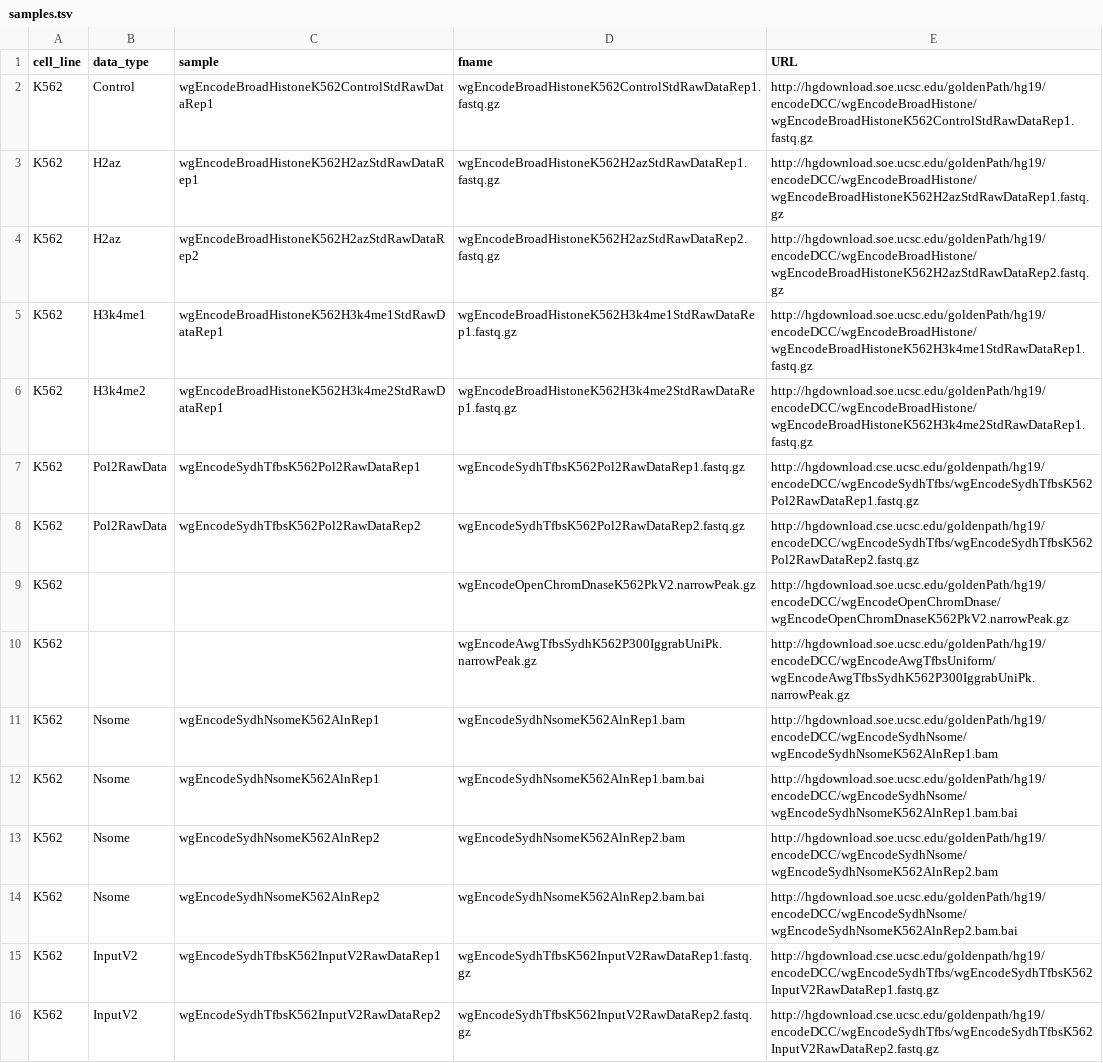
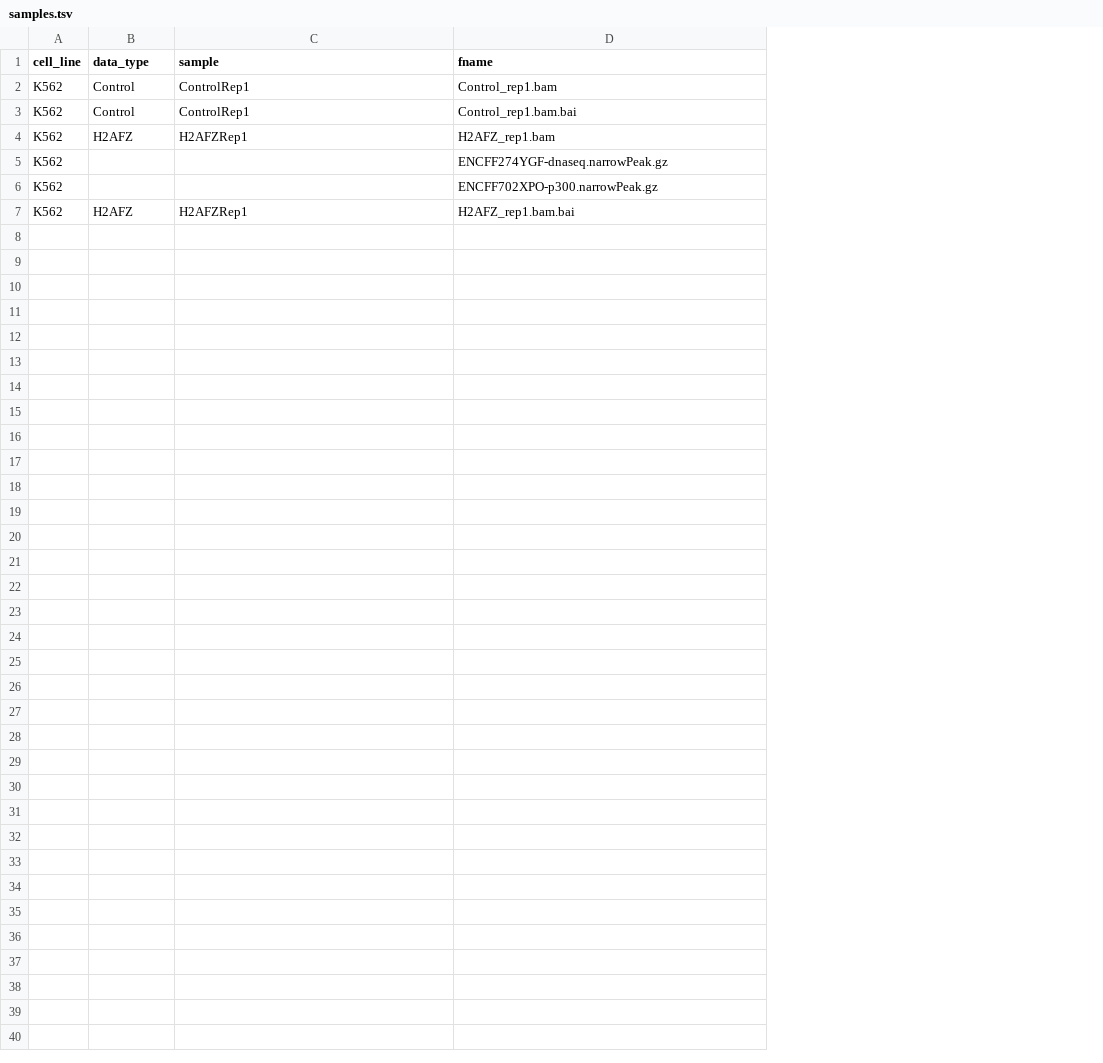
Before and after one commit to aartrama/preprint, a TSV file: workflow/samples.tsv, drawn as a sheet; removed rows and columns are numbered as before the commit, all else as after; the diff names each change by its address in the sheet, - before the commit and + after, or states it on an @@ line.

Commit message:
make compatible with drf data

```diff
--- a/workflow/samples.tsv
+++ b/workflow/samples.tsv
-column E (URL), row 2: http://hgdownload.soe.ucsc.edu/goldenPath/hg19/encodeDCC/wgEncodeBroadHistone/wgEncodeBroadHistoneK562ControlStdRawDataRep1.fastq.gz; row 7: http://hgdownload.cse.ucsc.edu/goldenpath/hg19/encodeDCC/wgEncodeSydhTfbs/wgEncodeSydhTfbsK562Pol2RawDataRep1.fastq.gz; rows 9-10: http://hgdownload.soe.ucsc.edu/goldenPath/hg19/encodeDCC/wgEncodeOpenChromDnase/wgEncodeOpenChromDnaseK562PkV2.narrowPeak.gz | http://hgdownload.soe.ucsc.edu/goldenPath/hg19/encodeDCC/wgEncodeAwgTfbsUniform/wgEncodeAwgTfbsSydhK562P300IggrabUniPk.narrowPeak.gz; row 12: http://hgdownload.soe.ucsc.edu/goldenPath/hg19/encodeDCC/wgEncodeSydhNsome/wgEncodeSydhNsomeK562AlnRep1.bam.bai
-C2 (sample): wgEncodeBroadHistoneK562ControlStdRawDataRep1
+C2 (sample): ControlRep1
-D2 (fname): wgEncodeBroadHistoneK562ControlStdRawDataRep1.fastq.gz
+D2 (fname): Control_rep1.bam
-row 3: K562 | H2az | wgEncodeBroadHistoneK562H2azStdRawDataRep1 | wgEncodeBroadHistoneK562H2azStdRawDataRep1.fastq.gz | http://hgdownload.soe.ucsc.edu/goldenPath/hg19/encodeDCC/wgEncodeBroadHistone/wgEncodeBroadHistoneK562H2azStdRawDataRep1.fastq.gz
-row 4: K562 | H2az | wgEncodeBroadHistoneK562H2azStdRawDataRep2 | wgEncodeBroadHistoneK562H2azStdRawDataRep2.fastq.gz | http://hgdownload.soe.ucsc.edu/goldenPath/hg19/encodeDCC/wgEncodeBroadHistone/wgEncodeBroadHistoneK562H2azStdRawDataRep2.fastq.gz
-row 5: K562 | H3k4me1 | wgEncodeBroadHistoneK562H3k4me1StdRawDataRep1 | wgEncodeBroadHistoneK562H3k4me1StdRawDataRep1.fastq.gz | http://hgdownload.soe.ucsc.edu/goldenPath/hg19/encodeDCC/wgEncodeBroadHistone/wgEncodeBroadHistoneK562H3k4me1StdRawDataRep1.fastq.gz
-row 6: K562 | H3k4me2 | wgEncodeBroadHistoneK562H3k4me2StdRawDataRep1 | wgEncodeBroadHistoneK562H3k4me2StdRawDataRep1.fastq.gz | http://hgdownload.soe.ucsc.edu/goldenPath/hg19/encodeDCC/wgEncodeBroadHistone/wgEncodeBroadHistoneK562H3k4me2StdRawDataRep1.fastq.gz
-B3 (data_type): Pol2RawData
+B3 (data_type): Control
-C3 (sample): wgEncodeSydhTfbsK562Pol2RawDataRep1
+C3 (sample): ControlRep1
-D3 (fname): wgEncodeSydhTfbsK562Pol2RawDataRep1.fastq.gz
+D3 (fname): Control_rep1.bam.bai
-row 8: K562 | Pol2RawData | wgEncodeSydhTfbsK562Pol2RawDataRep2 | wgEncodeSydhTfbsK562Pol2RawDataRep2.fastq.gz | http://hgdownload.cse.ucsc.edu/goldenpath/hg19/encodeDCC/wgEncodeSydhTfbs/wgEncodeSydhTfbsK562Pol2RawDataRep2.fastq.gz
+row 4: K562 | H2AFZ | H2AFZRep1 | H2AFZ_rep1.bam
-D5 (fname): wgEncodeOpenChromDnaseK562PkV2.narrowPeak.gz
+D5 (fname): ENCFF274YGF-dnaseq.narrowPeak.gz
-D6 (fname): wgEncodeAwgTfbsSydhK562P300IggrabUniPk.narrowPeak.gz
+D6 (fname): ENCFF702XPO-p300.narrowPeak.gz
-row 11: K562 | Nsome | wgEncodeSydhNsomeK562AlnRep1 | wgEncodeSydhNsomeK562AlnRep1.bam | http://hgdownload.soe.ucsc.edu/goldenPath/hg19/encodeDCC/wgEncodeSydhNsome/wgEncodeSydhNsomeK562AlnRep1.bam
-B7 (data_type): Nsome
+B7 (data_type): H2AFZ
-C7 (sample): wgEncodeSydhNsomeK562AlnRep1
+C7 (sample): H2AFZRep1
-D7 (fname): wgEncodeSydhNsomeK562AlnRep1.bam.bai
+D7 (fname): H2AFZ_rep1.bam.bai
-row 13: K562 | Nsome | wgEncodeSydhNsomeK562AlnRep2 | wgEncodeSydhNsomeK562AlnRep2.bam | http://hgdownload.soe.ucsc.edu/goldenPath/hg19/encodeDCC/wgEncodeSydhNsome/wgEncodeSydhNsomeK562AlnRep2.bam
-row 14: K562 | Nsome | wgEncodeSydhNsomeK562AlnRep2 | wgEncodeSydhNsomeK562AlnRep2.bam.bai | http://hgdownload.soe.ucsc.edu/goldenPath/hg19/encodeDCC/wgEncodeSydhNsome/wgEncodeSydhNsomeK562AlnRep2.bam.bai
-row 15: K562 | InputV2 | wgEncodeSydhTfbsK562InputV2RawDataRep1 | wgEncodeSydhTfbsK562InputV2RawDataRep1.fastq.gz | http://hgdownload.cse.ucsc.edu/goldenpath/hg19/encodeDCC/wgEncodeSydhTfbs/wgEncodeSydhTfbsK562InputV2RawDataRep1.fastq.gz
-row 16: K562 | InputV2 | wgEncodeSydhTfbsK562InputV2RawDataRep2 | wgEncodeSydhTfbsK562InputV2RawDataRep2.fastq.gz | http://hgdownload.cse.ucsc.edu/goldenpath/hg19/encodeDCC/wgEncodeSydhTfbs/wgEncodeSydhTfbsK562InputV2RawDataRep2.fastq.gz
```
Also changed, not shown: 9 other files.
